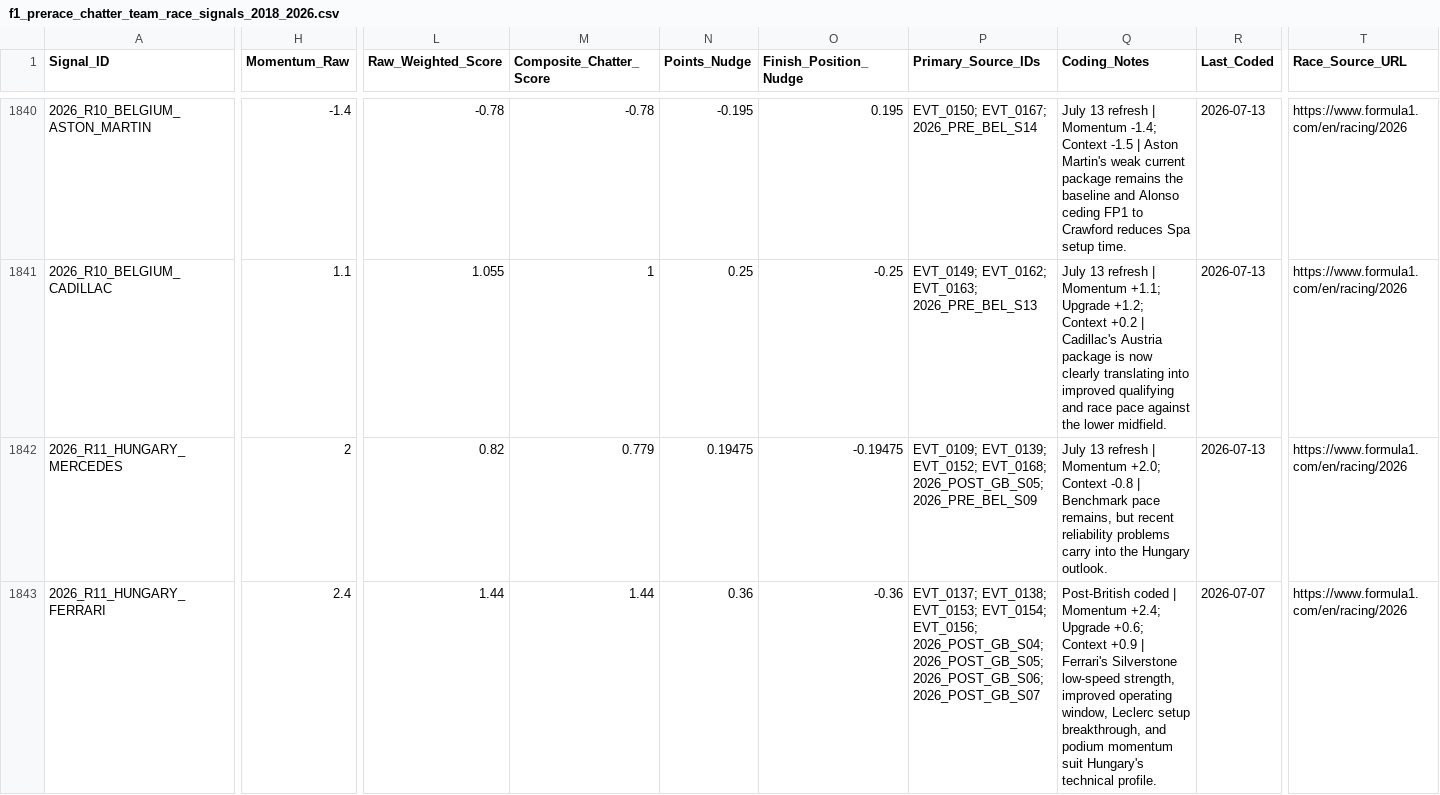
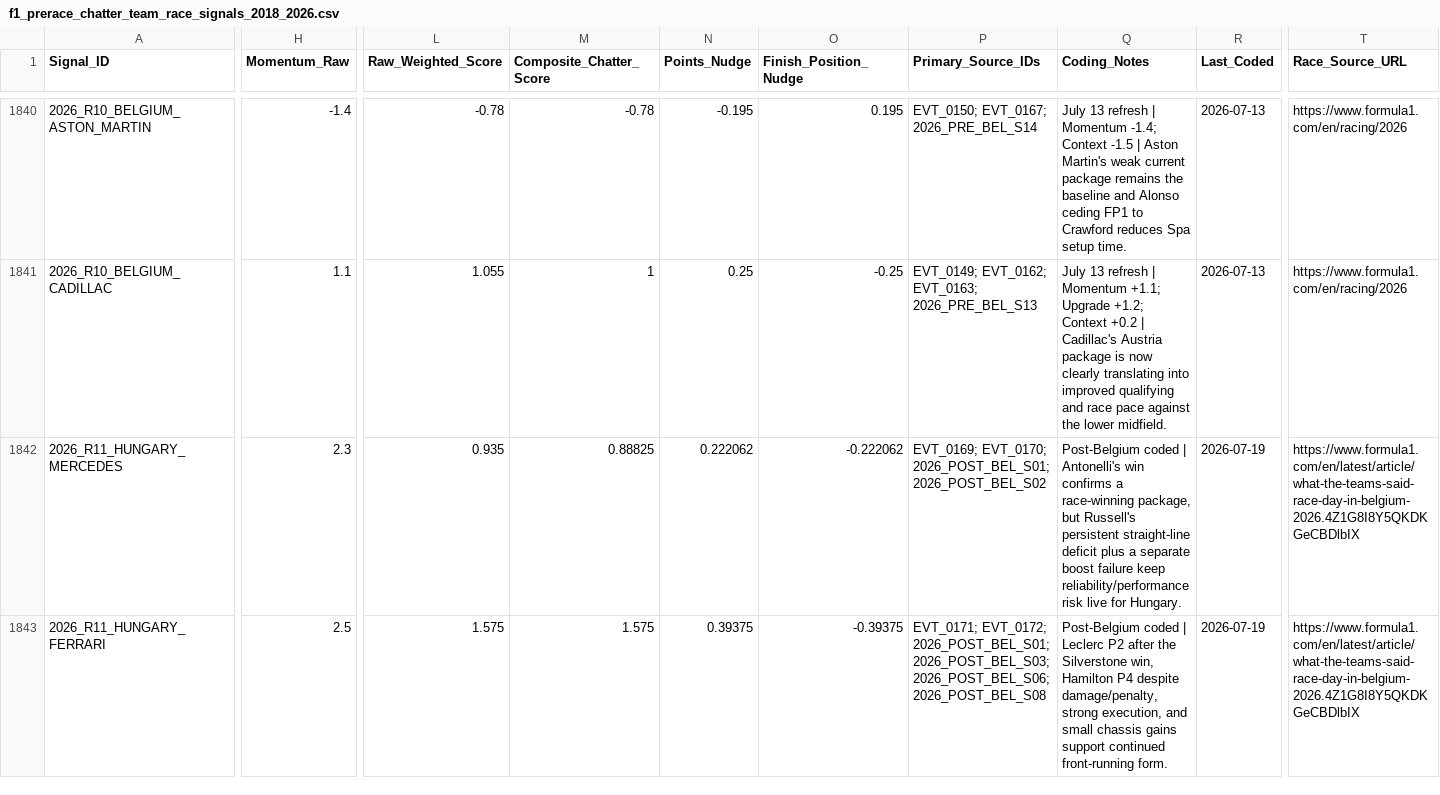
Before and after one commit to rogerroot01/Formula1, a CSV file: data/keep these files/f1_prerace_chatter_team_race_signals_2018_2026.csv, drawn as a sheet; only a part is shown, gaps mark what is left out; the diff covers the shown part only; the diff names each change by its address in the sheet, - before the commit and + after, or states it on an @@ line.

```diff
--- a/data/keep these files/f1_prerace_chatter_team_race_signals_2018_2026.csv
+++ b/data/keep these files/f1_prerace_chatter_team_race_signals_2018_2026.csv
-H1842 (Momentum_Raw): 2
+H1842 (Momentum_Raw): 2.3
-L1842 (Raw_Weighted_Score): 0.82
+L1842 (Raw_Weighted_Score): 0.935
-M1842 (Composite_Chatter_Score): 0.779
+M1842 (Composite_Chatter_Score): 0.88825
-N1842 (Points_Nudge): 0.19475
+N1842 (Points_Nudge): 0.222062
-O1842 (Finish_Position_Nudge): -0.19475
+O1842 (Finish_Position_Nudge): -0.222062
-P1842 (Primary_Source_IDs): EVT_0109; EVT_0139; EVT_0152; EVT_0168; 2026_POST_GB_S05; 2026_PRE_BEL_S09
+P1842 (Primary_Source_IDs): EVT_0169; EVT_0170; 2026_POST_BEL_S01; 2026_POST_BEL_S02
-Q1842 (Coding_Notes): July 13 refresh | Momentum +2.0; Context -0.8 | Benchmark pace remains, but recent reliability problems carry into the Hungary outlook.
+Q1842 (Coding_Notes): Post-Belgium coded | Antonelli's win confirms a race-winning package, but Russell's persistent straight-line deficit plus a separate boost failure keep reliability/performance risk live for Hungary.
-R1842 (Last_Coded): 2026-07-13
+R1842 (Last_Coded): 2026-07-19
-T1842:T1843 (Race_Source_URL): https://www.formula1.com/en/racing/2026
+T1842:T1843 (Race_Source_URL): https://www.formula1.com/en/latest/article/what-the-teams-said-race-day-in-belgium-2026.4Z1G8I8Y5QKDKGeCBDlbIX
-H1843 (Momentum_Raw): 2.4
+H1843 (Momentum_Raw): 2.5
-L1843 (Raw_Weighted_Score): 1.44
+L1843 (Raw_Weighted_Score): 1.575
-M1843 (Composite_Chatter_Score): 1.44
+M1843 (Composite_Chatter_Score): 1.575
-N1843 (Points_Nudge): 0.36
+N1843 (Points_Nudge): 0.39375
-O1843 (Finish_Position_Nudge): -0.36
+O1843 (Finish_Position_Nudge): -0.39375
-P1843 (Primary_Source_IDs): EVT_0137; EVT_0138; EVT_0153; EVT_0154; EVT_0156; 2026_POST_GB_S04; 2026_POST_GB_S05; 2026_POST_GB_S06; 2026_POST_GB_S07
+P1843 (Primary_Source_IDs): EVT_0171; EVT_0172; 2026_POST_BEL_S01; 2026_POST_BEL_S03; 2026_POST_BEL_S06; 2026_POST_BEL_S08
-Q1843 (Coding_Notes): Post-British coded | Momentum +2.4; Upgrade +0.6; Context +0.9 | Ferrari's Silverstone low-speed strength, improved operating window, Leclerc setup breakthrough, and podium momentum suit Hungary's technical profile.
+Q1843 (Coding_Notes): Post-Belgium coded | Leclerc P2 after the Silverstone win, Hamilton P4 despite damage/penalty, strong execution, and small chassis gains support continued front-running form.
-R1843 (Last_Coded): 2026-07-07
+R1843 (Last_Coded): 2026-07-19
```
Also changed, not shown: 101 edited cells elsewhere in this file, data/keep these files/f1_current_driver_weekend_signals_2018_2026.csv.
